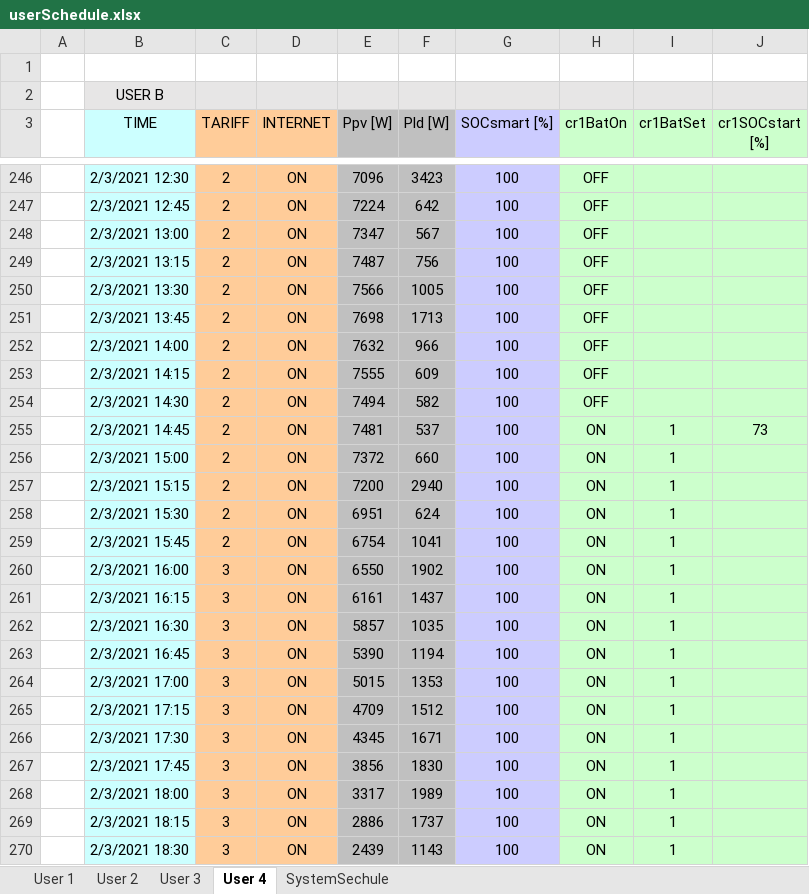
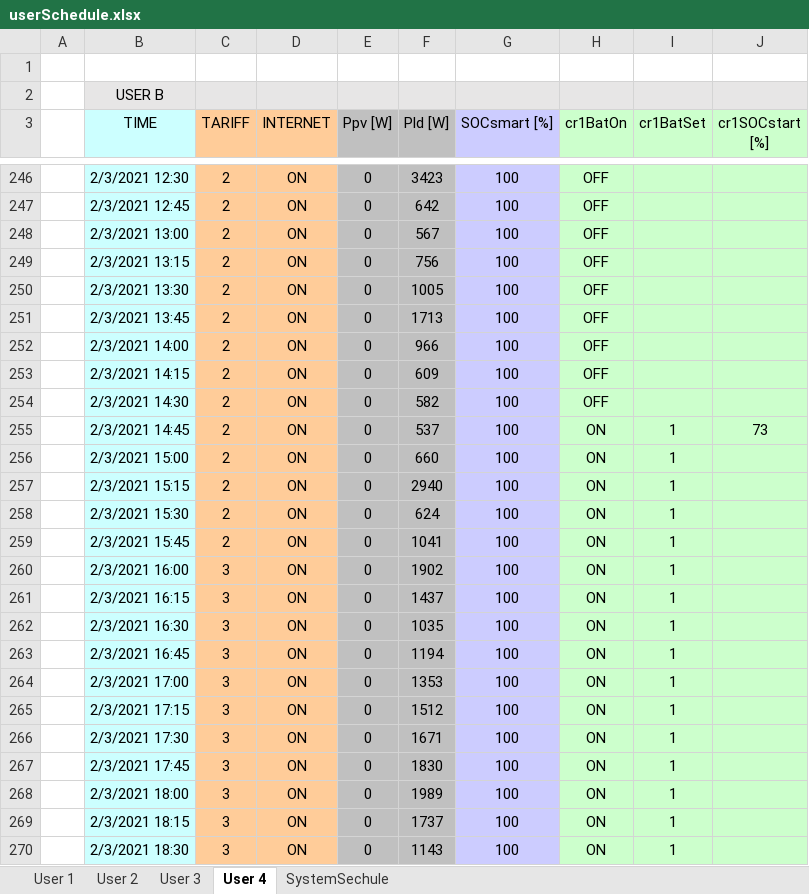
Before and after one commit to mindolink/EthStevecDevice, an Excel workbook: SimulatorUser/ImportData/userSchedule.xlsx, sheet User 4, drawn as a sheet; only a part is shown, gaps mark what is left out; values as stored, in another font and other column widths than the file's, no borders; the diff covers the shown part only; the diff names each change by its address in the sheet, - before the commit and + after, or states it on an @@ line.

Commit message:
Update userSchedule.xlsx

```diff
--- a/SimulatorUser/ImportData/userSchedule.xlsx (sheet User 4)
+++ b/SimulatorUser/ImportData/userSchedule.xlsx (sheet User 4)
-E246 (Ppv [W]): 7096
+E246 (Ppv [W]): 0
-E247 (Ppv [W]): 7224
+E247 (Ppv [W]): 0
-E248 (Ppv [W]): 7347
+E248 (Ppv [W]): 0
-E249 (Ppv [W]): 7487
+E249 (Ppv [W]): 0
-E250 (Ppv [W]): 7566
+E250 (Ppv [W]): 0
-E251 (Ppv [W]): 7698
+E251 (Ppv [W]): 0
-E252 (Ppv [W]): 7632
+E252 (Ppv [W]): 0
-E253 (Ppv [W]): 7555
+E253 (Ppv [W]): 0
-E254 (Ppv [W]): 7494
+E254 (Ppv [W]): 0
-E255 (Ppv [W]): 7481
+E255 (Ppv [W]): 0
-E256 (Ppv [W]): 7372
+E256 (Ppv [W]): 0
-E257 (Ppv [W]): 7200
+E257 (Ppv [W]): 0
-E258 (Ppv [W]): 6951
+E258 (Ppv [W]): 0
-E259 (Ppv [W]): 6754
+E259 (Ppv [W]): 0
-E260 (Ppv [W]): 6550
+E260 (Ppv [W]): 0
-E261 (Ppv [W]): 6161
+E261 (Ppv [W]): 0
-E262 (Ppv [W]): 5857
+E262 (Ppv [W]): 0
-E263 (Ppv [W]): 5390
+E263 (Ppv [W]): 0
-E264 (Ppv [W]): 5015
+E264 (Ppv [W]): 0
-E265 (Ppv [W]): 4709
+E265 (Ppv [W]): 0
-E266 (Ppv [W]): 4345
+E266 (Ppv [W]): 0
-E267 (Ppv [W]): 3856
+E267 (Ppv [W]): 0
-E268 (Ppv [W]): 3317
+E268 (Ppv [W]): 0
-E269 (Ppv [W]): 2886
+E269 (Ppv [W]): 0
-E270 (Ppv [W]): 2439
+E270 (Ppv [W]): 0
```
Also changed, not shown: 114 edited cells elsewhere in this sheet, sheet User 3, sheet User 1, sheet User 2.
